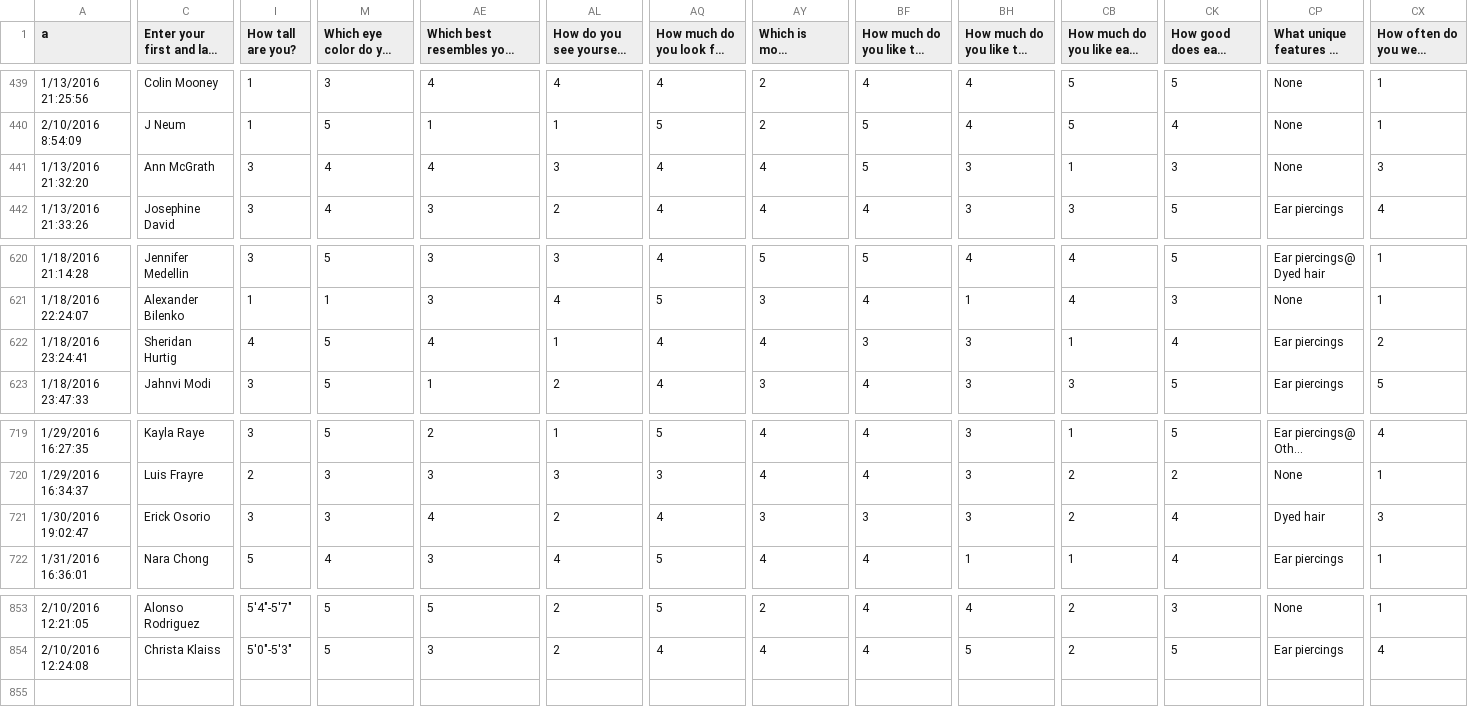
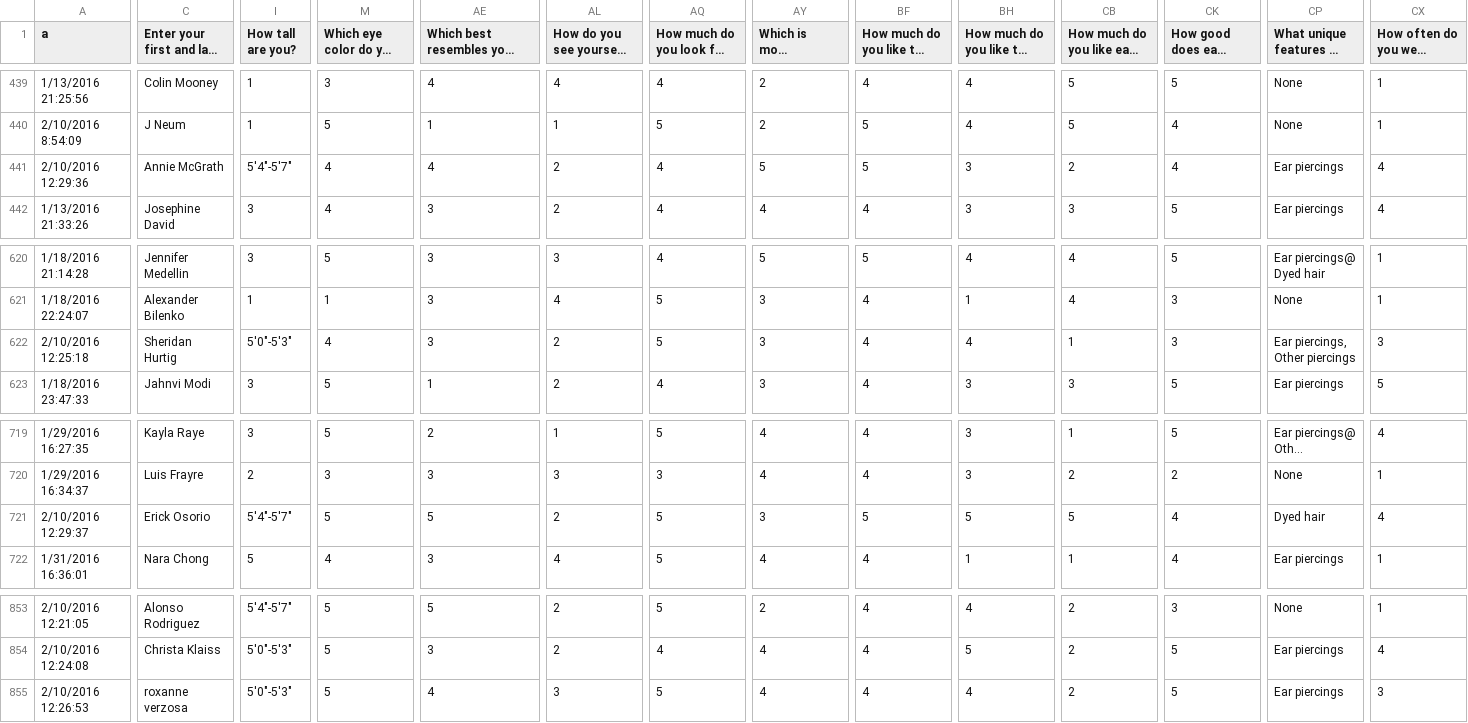
Before and after one commit to MHSByteClub/mhsbyteclub.github.io, a CSV file: matchresponses.csv, drawn as a sheet; only a part is shown, gaps mark what is left out; long unchanged cells end in …; rows hold the shown columns only; the diff covers the shown part only; the diff names each change by its address in the sheet, - before the commit and + after, or states it on an @@ line.

Commit message:
updated matchresponses.csv

```diff
--- a/matchresponses.csv
+++ b/matchresponses.csv
-A441 (a): 1/13/2016 21:32:20
+A441 (a): 2/10/2016 12:29:36
-C441 (Enter your first and last name.): Ann McGrath
+C441 (Enter your first and last name.): Annie McGrath
-I441 (How tall are you?): 3
+I441 (How tall are you?): 5'4"-5'7"
-AL441: 3
+AL441: 2
-AY441 (Which is most appealing to you?): 4
+AY441 (Which is most appealing to you?): 5
-CB441: 1
+CB441: 2
-CK441: 3
+CK441: 4
-CP441: None
+CP441: Ear piercings
-CX441: 3
+CX441: 4
-A622 (a): 1/18/2016 23:24:41
+A622 (a): 2/10/2016 12:25:18
-I622 (How tall are you?): 4
+I622 (How tall are you?): 5'0"-5'3"
-M622: 5
+M622: 4
-AE622: 4
+AE622: 3
-AL622: 1
+AL622: 2
-AQ622: 4
+AQ622: 5
-AY622 (Which is most appealing to you?): 4
+AY622 (Which is most appealing to you?): 3
-BF622: 3
+BF622: 4
-BH622: 3
+BH622: 4
-CK622: 4
+CK622: 3
-CP622: Ear piercings
+CP622: Ear piercings, Other piercings
-CX622: 2
+CX622: 3
-A721 (a): 1/30/2016 19:02:47
+A721 (a): 2/10/2016 12:29:37
-I721 (How tall are you?): 3
+I721 (How tall are you?): 5'4"-5'7"
-M721: 3
+M721: 5
-AE721: 4
+AE721: 5
-AQ721: 4
+AQ721: 5
-BF721: 3
+BF721: 5
-BH721: 3
+BH721: 5
-CB721: 2
+CB721: 5
-CX721: 3
+CX721: 4
+row 855: 2/10/2016 12:26:53 | roxanne verzosa | 5'0"-5'3" | 5 | 4 | 3 | 5 | 4 | 4 | 4 | 2 | 5 | Ear piercings | 3
```
Also changed, not shown: 39 edited cells elsewhere in this file.
